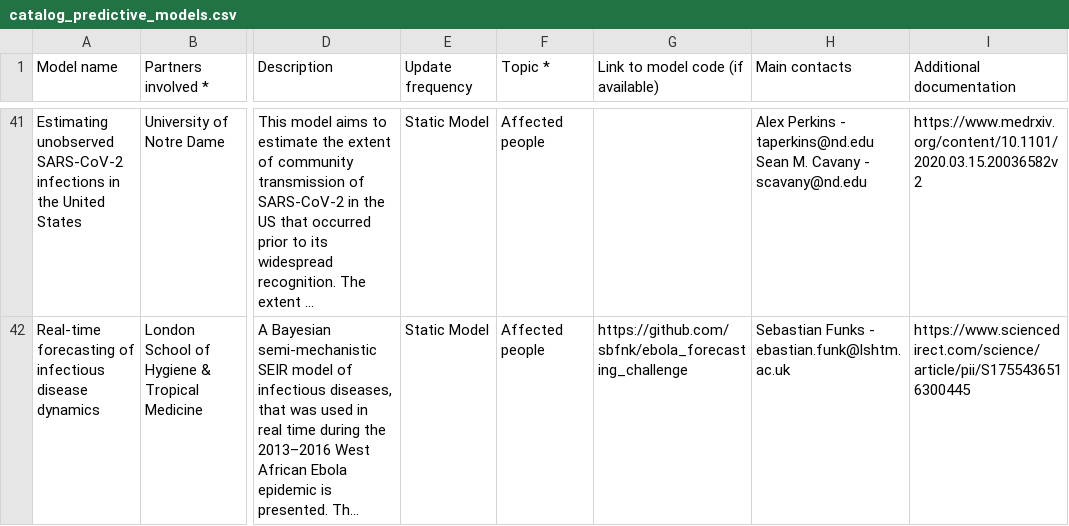
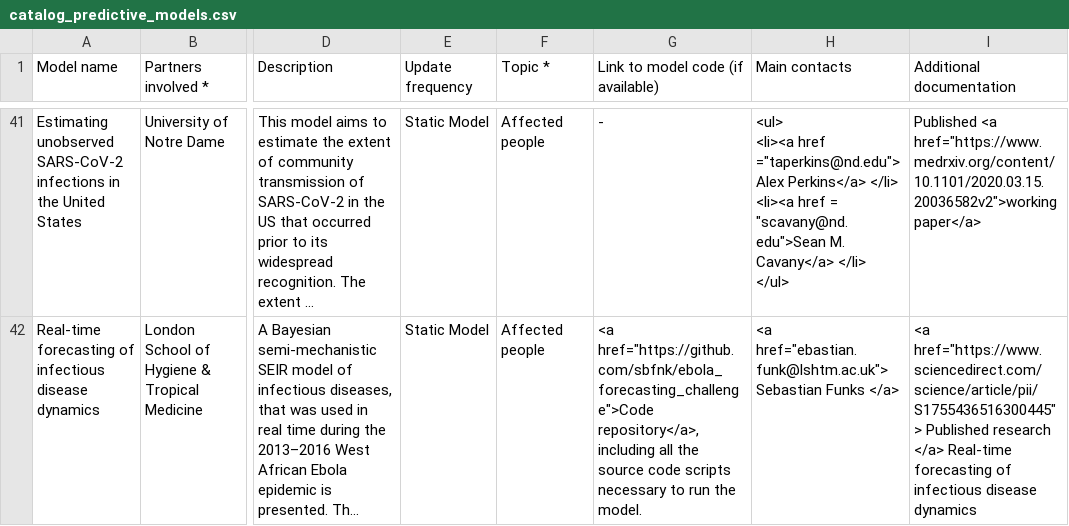
Before and after one commit to OCHA-DAP/csv-cache-helper, a CSV file: data/catalog_predictive_models.csv, drawn as a sheet; only a part is shown, gaps mark what is left out; long unchanged cells end in …; ↵ is a line break in a cell; the diff covers the shown part only; the diff names each change by its address in the sheet, - before the commit and + after, or states it on an @@ line.

```diff
--- a/data/catalog_predictive_models.csv
+++ b/data/catalog_predictive_models.csv
-G41: (empty)
+G41: -
-H41 (Main contacts): Alex Perkins - taperkins@nd.edu ↵ Sean M. Cavany - scavany@nd.edu
+H41 (Main contacts): <ul> ↵ <li><a href ="taperkins@nd.edu"> Alex Perkins</a> </li> ↵ <li><a href = "scavany@nd.edu">Sean M. Cavany</a> </li> ↵ </ul>
-I41 (Additional documentation): https://www.medrxiv.org/content/10.1101/2020.03.15.20036582v2
+I41 (Additional documentation): Published <a href="https://www.medrxiv.org/content/10.1101/2020.03.15.20036582v2">working paper</a>
-G42: https://github.com/sbfnk/ebola_forecasting_challenge
+G42: <a href="https://github.com/sbfnk/ebola_forecasting_challenge">Code repository</a>, including all the source code scripts necessary to run the model.
-H42 (Main contacts): Sebastian Funks - ebastian.funk@lshtm.ac.uk
+H42 (Main contacts): <a href="ebastian.funk@lshtm.ac.uk"> Sebastian Funks </a>
-I42 (Additional documentation): https://www.sciencedirect.com/science/article/pii/S1755436516300445
+I42 (Additional documentation): <a href="https://www.sciencedirect.com/science/article/pii/S1755436516300445"> Published research </a> Real-time forecasting of infectious disease dynamics
```
Also changed, not shown: 119 edited cells elsewhere in this file, 1 other file.
